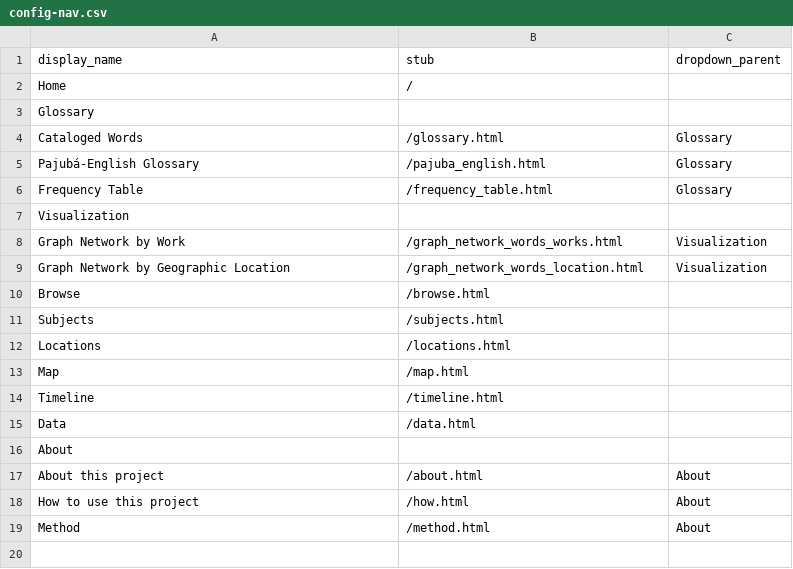
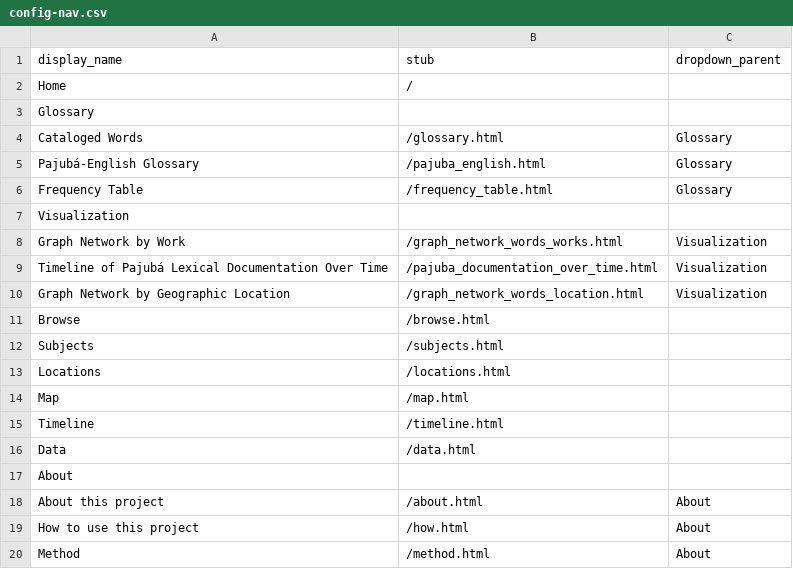
Before and after one commit to eugestumm/PajubaDigitalArchive, a CSV file: _data/config-nav.csv, drawn as a sheet.

Commit message:
Update config-nav.csv

```diff
--- a/_data/config-nav.csv
+++ b/_data/config-nav.csv
@@ -8,2 +8,3 @@ Visualization,,
 Graph Network by Work,/graph_network_words_works.html,Visualization
+Timeline of Pajubá Lexical Documentation Over Time,/pajuba_documentation_over_time.html,Visualization
 Graph Network by Geographic Location,/graph_network_words_location.html,Visualization
```
